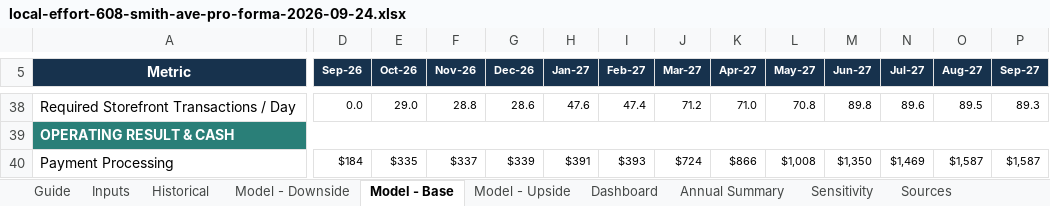
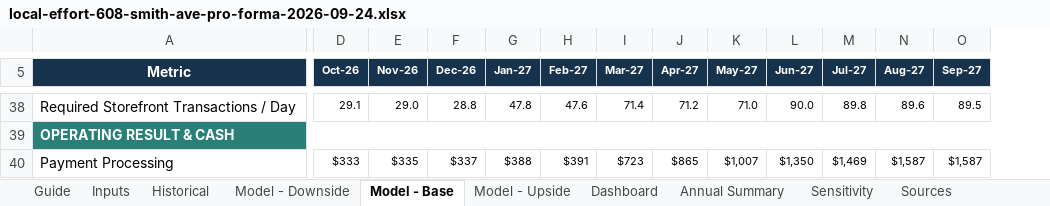
Before and after one commit to dataweston/local-effort-app, an Excel workbook: artifacts/local-effort-608-smith-ave-pro-forma-2026-09-24.xlsx, sheet Model - Base, drawn as a sheet; only a part is shown, gaps mark what is left out; values as stored, in another font and other column widths than the file's, no borders; conditional formats not drawn; removed rows and columns are numbered as before the commit, all else as after; the diff covers the shown part only; the diff names each change by its address in the sheet, - before the commit and + after, or states it on an @@ line.

```diff
--- a/artifacts/local-effort-608-smith-ave-pro-forma-2026-09-24.xlsx (sheet Model - Base)
+++ b/artifacts/local-effort-608-smith-ave-pro-forma-2026-09-24.xlsx (sheet Model - Base)
-column D (Sep-26), rows 38-40: 0.0 |  | $184
-D38 (Oct-26): 29.0
+D38 (Oct-26): 29.1
-E38 (Nov-26): 28.8
+E38 (Nov-26): 29.0
-F38 (Dec-26): 28.6
+F38 (Dec-26): 28.8
-G38 (Jan-27): 47.6
+G38 (Jan-27): 47.8
-H38 (Feb-27): 47.4
+H38 (Feb-27): 47.6
-I38 (Mar-27): 71.2
+I38 (Mar-27): 71.4
-J38 (Apr-27): 71.0
+J38 (Apr-27): 71.2
-K38 (May-27): 70.8
+K38 (May-27): 71.0
-L38 (Jun-27): 89.8
+L38 (Jun-27): 90.0
-M38 (Jul-27): 89.6
+M38 (Jul-27): 89.8
-N38 (Aug-27): 89.5
+N38 (Aug-27): 89.6
-O38 (Sep-27): 89.3
+O38 (Sep-27): 89.5
-D40 (Oct-26): $335
+D40 (Oct-26): $333
-E40 (Nov-26): $337
+E40 (Nov-26): $335
-F40 (Dec-26): $339
+F40 (Dec-26): $337
-G40 (Jan-27): $391
+G40 (Jan-27): $388
-H40 (Feb-27): $393
+H40 (Feb-27): $391
-I40 (Mar-27): $724
+I40 (Mar-27): $723
-J40 (Apr-27): $866
+J40 (Apr-27): $865
-K40 (May-27): $1,008
+K40 (May-27): $1,007
```
Also changed, not shown: 492 edited cells and cell formats elsewhere in this sheet, sheet Model - Upside, sheet Model - Downside, sheet Dashboard, sheet Historical, sheet Annual Summary, sheet Sources, 3 more sheets, formulas that keep their value, charts or pictures, 8 other files.
